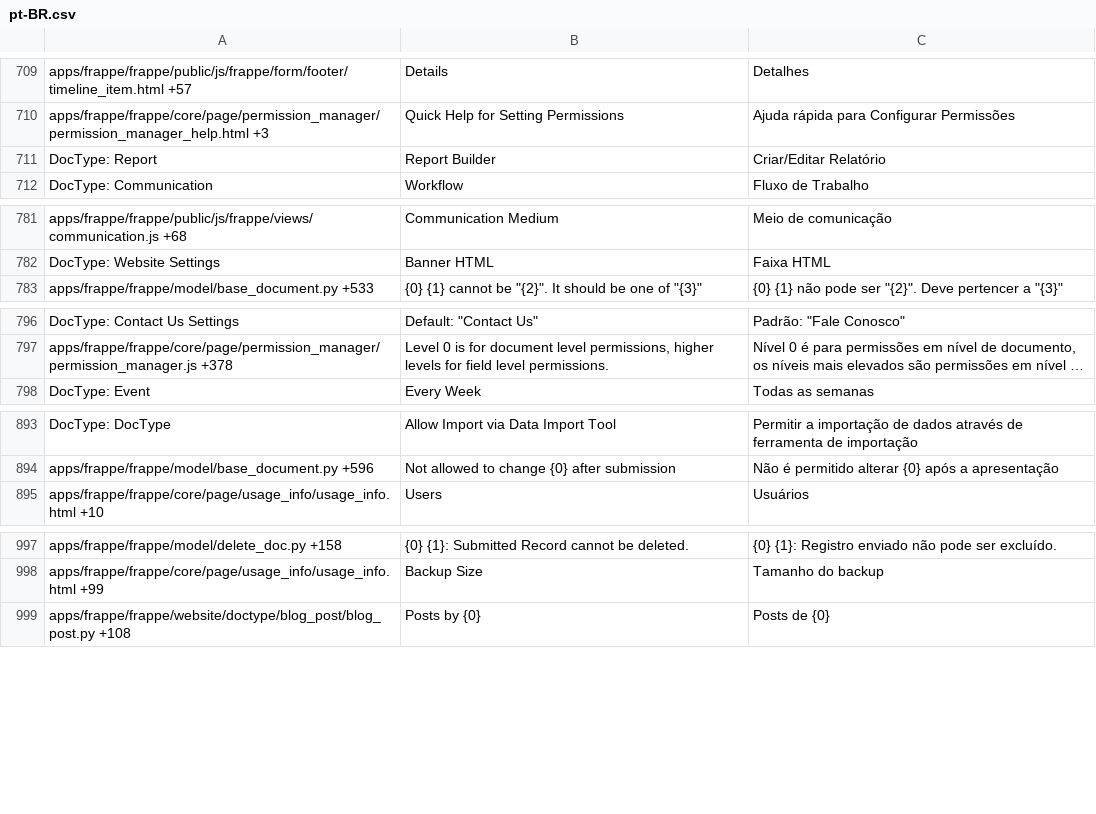
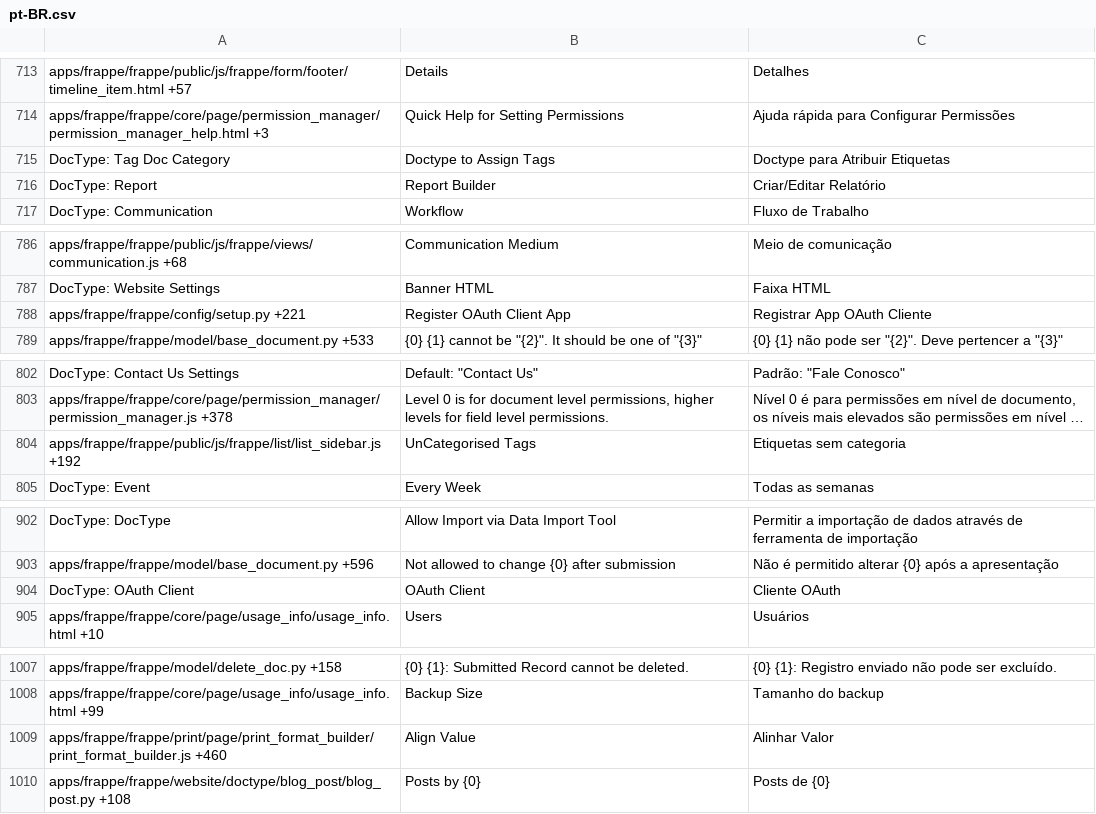
Before and after one commit to experiments001/frappe-sqlite, a CSV file: frappe/translations/pt-BR.csv, drawn as a sheet; only a part is shown, gaps mark what is left out; long unchanged cells end in …; the diff covers the shown part only; the diff names each change by its address in the sheet, - before the commit and + after, or states it on an @@ line.

```diff
--- a/frappe/translations/pt-BR.csv
+++ b/frappe/translations/pt-BR.csv
+row 715: DocType: Tag Doc Category | Doctype to Assign Tags | Doctype para Atribuir Etiquetas
+row 788: apps/frappe/frappe/config/setup.py +221 | Register OAuth Client App | Registrar App OAuth Cliente
+row 804: apps/frappe/frappe/public/js/frappe/list/list_sidebar.js +192 | UnCategorised Tags | Etiquetas sem categoria
+row 904: DocType: OAuth Client | OAuth Client | Cliente OAuth
+row 1009: apps/frappe/frappe/print/page/print_format_builder/print_format_builder.js +460 | Align Value | Alinhar Valor
```
Also changed, not shown: 9 added rows and 6 edited cells elsewhere in this file, frappe/translations/am.csv, frappe/translations/ar.csv, 57 other files.
